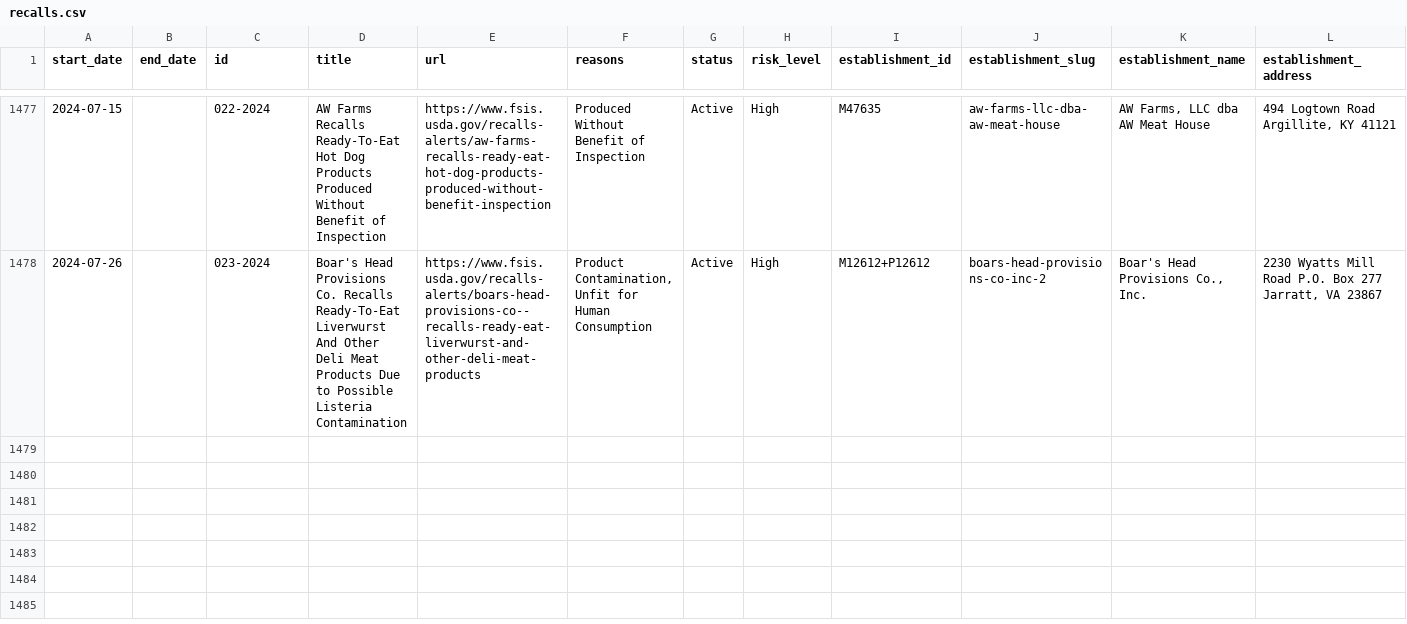
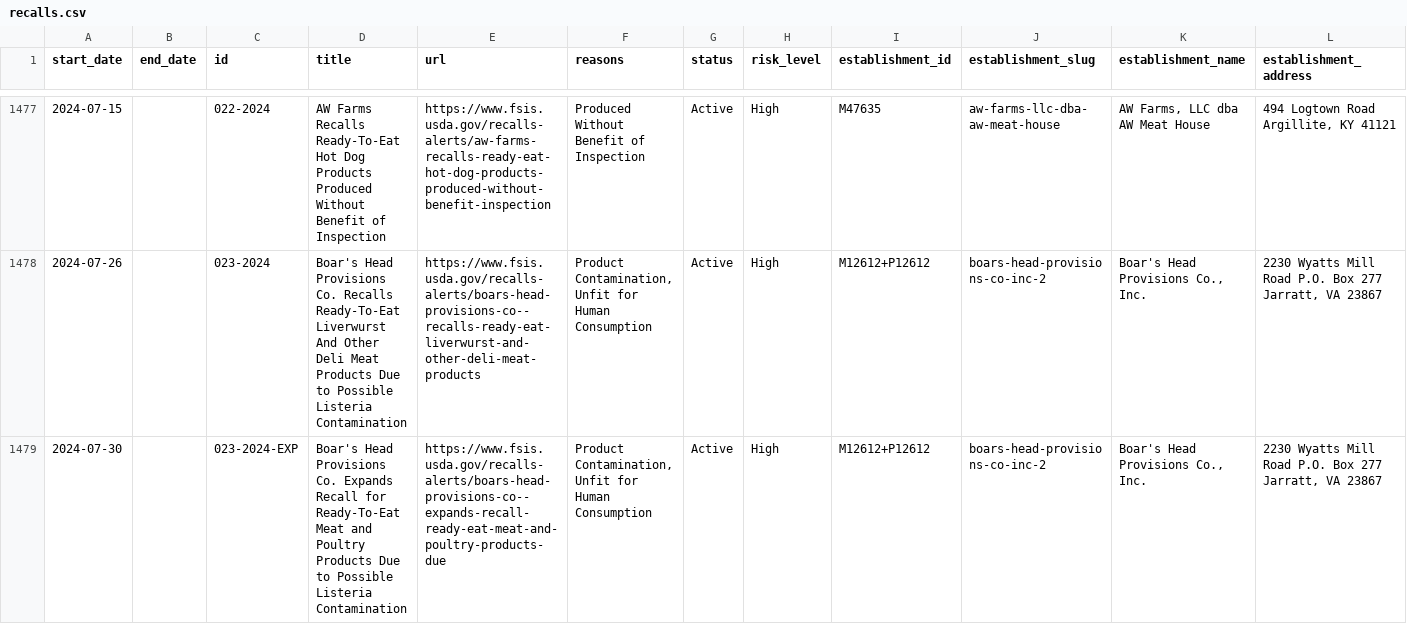
Before and after one commit to harrisj/food-recalls-actions, a CSV file: usda/recalls.csv, drawn as a sheet; only a part is shown, gaps mark what is left out; rows hold the shown columns only; the diff names each change by its address in the sheet, - before the commit and + after, or states it on an @@ line.

```diff
--- a/usda/recalls.csv
+++ b/usda/recalls.csv
+row 1479: 2024-07-30 |  | 023-2024-EXP | Boar's Head Provisions Co. Expands Recall for Ready-To-Eat Meat and Poultry Products Due to Possible Listeria Contamination | https://www.fsis.usda.gov/recalls-alerts/boars-head-provisions-co--expands-recall-ready-eat-meat-and-poultry-products-due | Product Contamination, Unfit for Human Consumption | Active | High | M12612+P12612 | boars-head-provisions-co-inc-2 | Boar's Head Provisions Co., Inc. | 2230 Wyatts Mill Road P.O. Box 277 Jarratt, VA 23867
```
Also changed, not shown: 6 other files.
